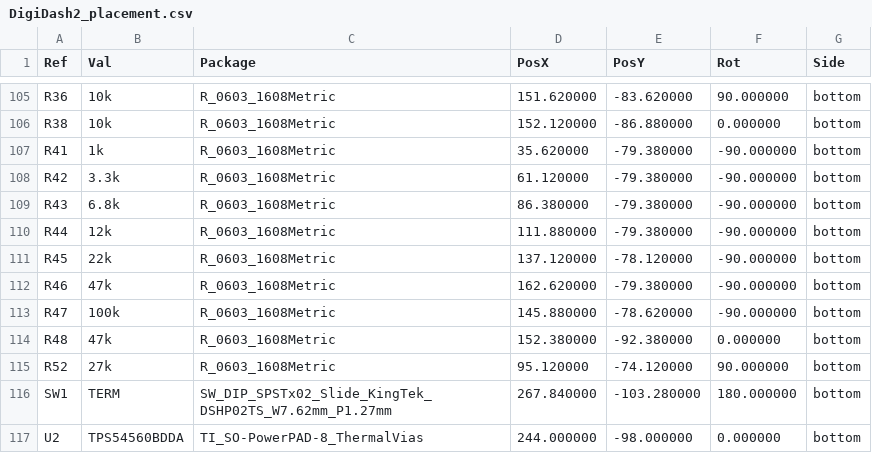
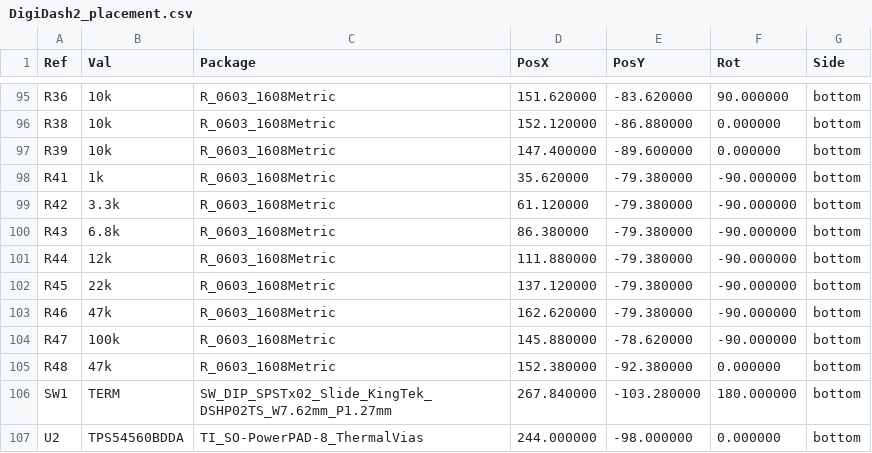
Before and after one commit to roblesterjr04/el-camino-dash, a CSV file: DigiDash2/fab/DigiDash2_placement.csv, drawn as a sheet; only a part is shown, gaps mark what is left out; the diff covers the shown part only.

```diff
--- a/DigiDash2/fab/DigiDash2_placement.csv
+++ b/DigiDash2/fab/DigiDash2_placement.csv
@@ -106,2 +96,3 @@ Ref,Val,Package,PosX,PosY,Rot,Side
 "R38","10k","R_0603_1608Metric",152.120000,-86.880000,0.000000,bottom
+"R39","10k","R_0603_1608Metric",147.400000,-89.600000,0.000000,bottom
 "R41","1k","R_0603_1608Metric",35.620000,-79.380000,-90.000000,bottom
@@ -110,3 +101,3 @@ Ref,Val,Package,PosX,PosY,Rot,Side
 "R44","12k","R_0603_1608Metric",111.880000,-79.380000,-90.000000,bottom
-"R45","22k","R_0603_1608Metric",137.120000,-78.120000,-90.000000,bottom
+"R45","22k","R_0603_1608Metric",137.120000,-79.380000,-90.000000,bottom
 "R46","47k","R_0603_1608Metric",162.620000,-79.380000,-90.000000,bottom
@@ -114,3 +105,2 @@ Ref,Val,Package,PosX,PosY,Rot,Side
 "R48","47k","R_0603_1608Metric",152.380000,-92.380000,0.000000,bottom
-"R52","27k","R_0603_1608Metric",95.120000,-74.120000,90.000000,bottom
 "SW1","TERM","SW_DIP_SPSTx02_Slide_KingTek_DSHP02TS_W7.62mm_P1.27mm",267.840000,-103.280000,180.000000,bottom
```
Also changed, not shown: 12 added rows, 11 removed rows and 1 edited cell elsewhere in this file, DigiDash2/fab/DigiDash2_centroid.csv, 24 other files.
